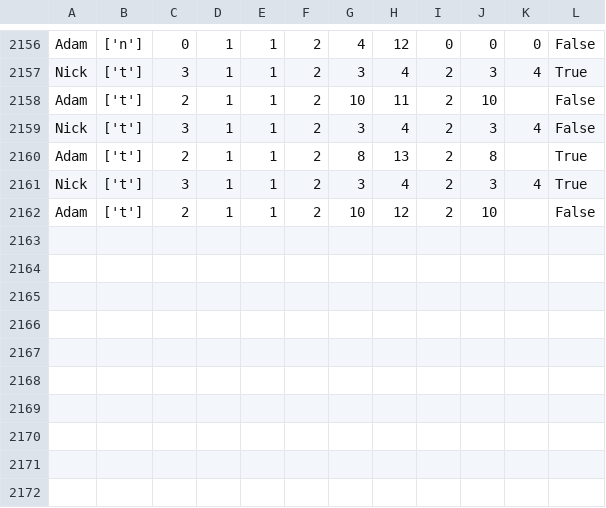
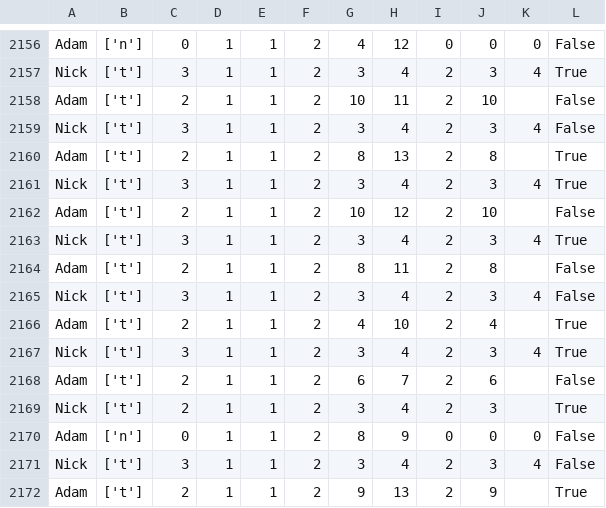
Before and after one commit to PatrykWolny1/poker-django, a CSV file: ml_data/poker_game_one_pair_combs_all_to_update_duplicates.csv, drawn as a sheet; only a part is shown, gaps mark what is left out; the diff names each change by its address in the sheet, - before the commit and + after, or states it on an @@ line.

```diff
--- a/ml_data/poker_game_one_pair_combs_all_to_update_duplicates.csv
+++ b/ml_data/poker_game_one_pair_combs_all_to_update_duplicates.csv
+row 2163: Nick | ['t'] | 3 | 1 | 1 | 2 | 3 | 4 | 2 | 3 | 4 | True
+row 2164: Adam | ['t'] | 2 | 1 | 1 | 2 | 8 | 11 | 2 | 8 |  | False
+row 2165: Nick | ['t'] | 3 | 1 | 1 | 2 | 3 | 4 | 2 | 3 | 4 | False
+row 2166: Adam | ['t'] | 2 | 1 | 1 | 2 | 4 | 10 | 2 | 4 |  | True
+row 2167: Nick | ['t'] | 3 | 1 | 1 | 2 | 3 | 4 | 2 | 3 | 4 | True
+row 2168: Adam | ['t'] | 2 | 1 | 1 | 2 | 6 | 7 | 2 | 6 |  | False
+row 2169: Nick | ['t'] | 2 | 1 | 1 | 2 | 3 | 4 | 2 | 3 |  | True
+row 2170: Adam | ['n'] | 0 | 1 | 1 | 2 | 8 | 9 | 0 | 0 | 0 | False
+row 2171: Nick | ['t'] | 3 | 1 | 1 | 2 | 3 | 4 | 2 | 3 | 4 | False
+row 2172: Adam | ['t'] | 2 | 1 | 1 | 2 | 9 | 13 | 2 | 9 |  | True
```
Also changed, not shown: 10 other files.
